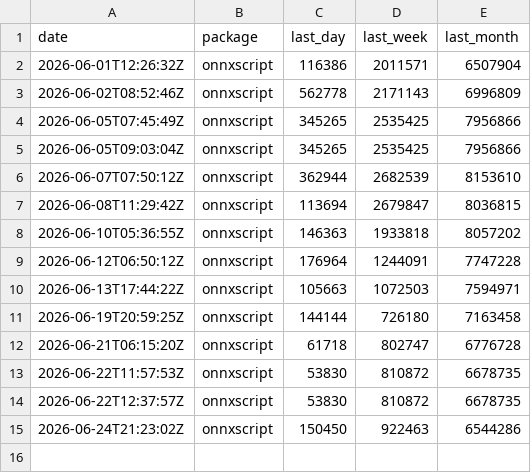
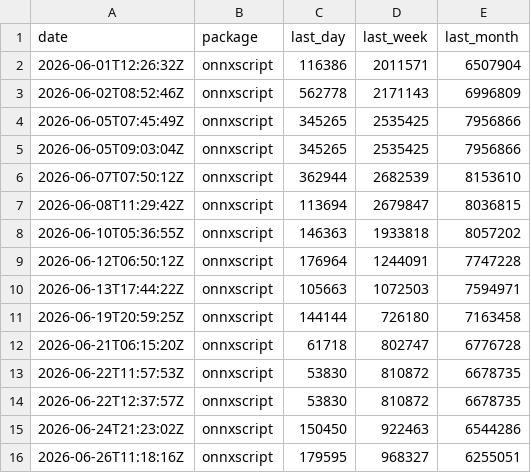
Before and after one commit to xadupre/xadupre.github.io, a CSV file: cache_data/onnxscript/downloads.csv, drawn as a sheet.

```diff
--- a/cache_data/onnxscript/downloads.csv
+++ b/cache_data/onnxscript/downloads.csv
@@ -15 +15,2 @@ date,package,last_day,last_week,last_month
 2026-06-24T21:23:02Z,onnxscript,150450,922463,6544286
+2026-06-26T11:18:16Z,onnxscript,179595,968327,6255051
```
Also changed, not shown: cache_data/gguf/downloads.csv, cache_data/onnx-ir/downloads.csv, 13 other files.
